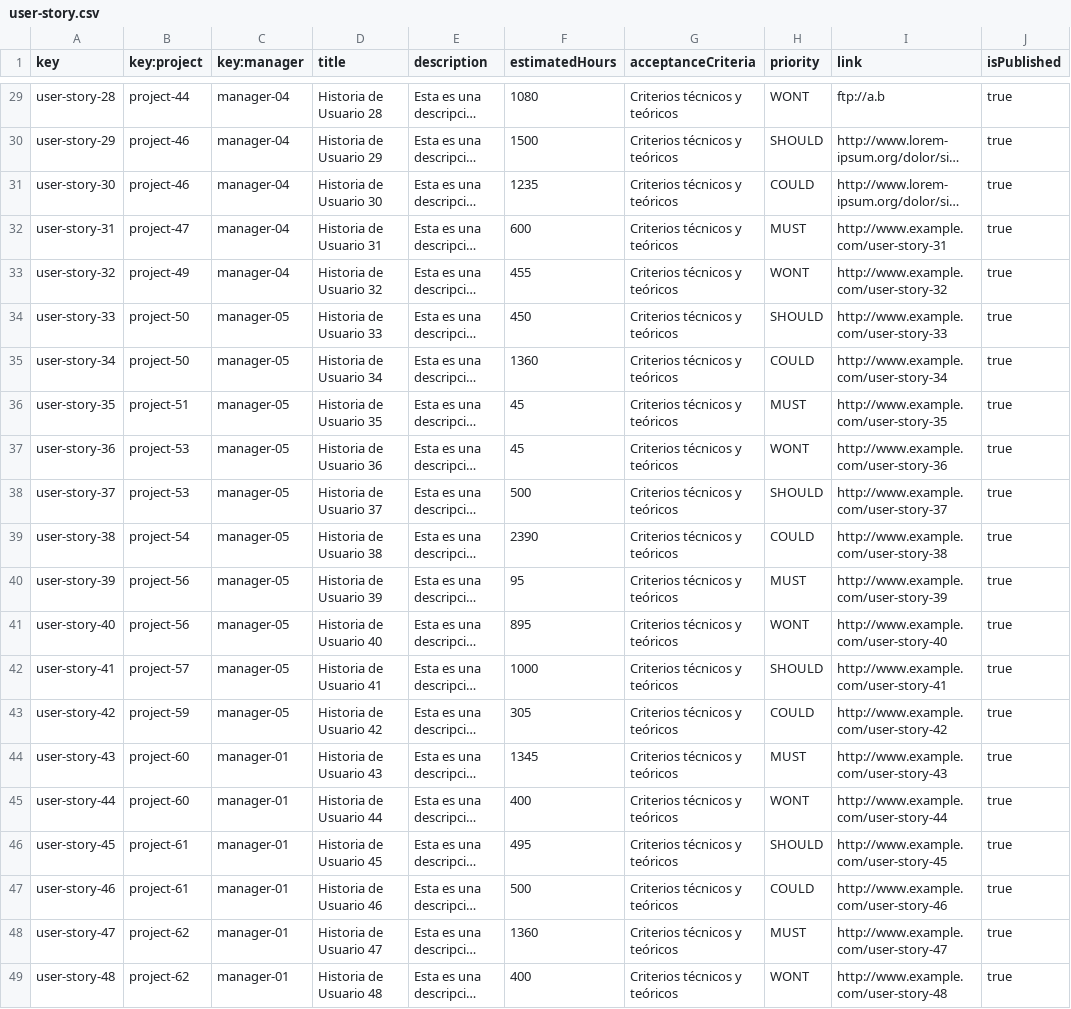
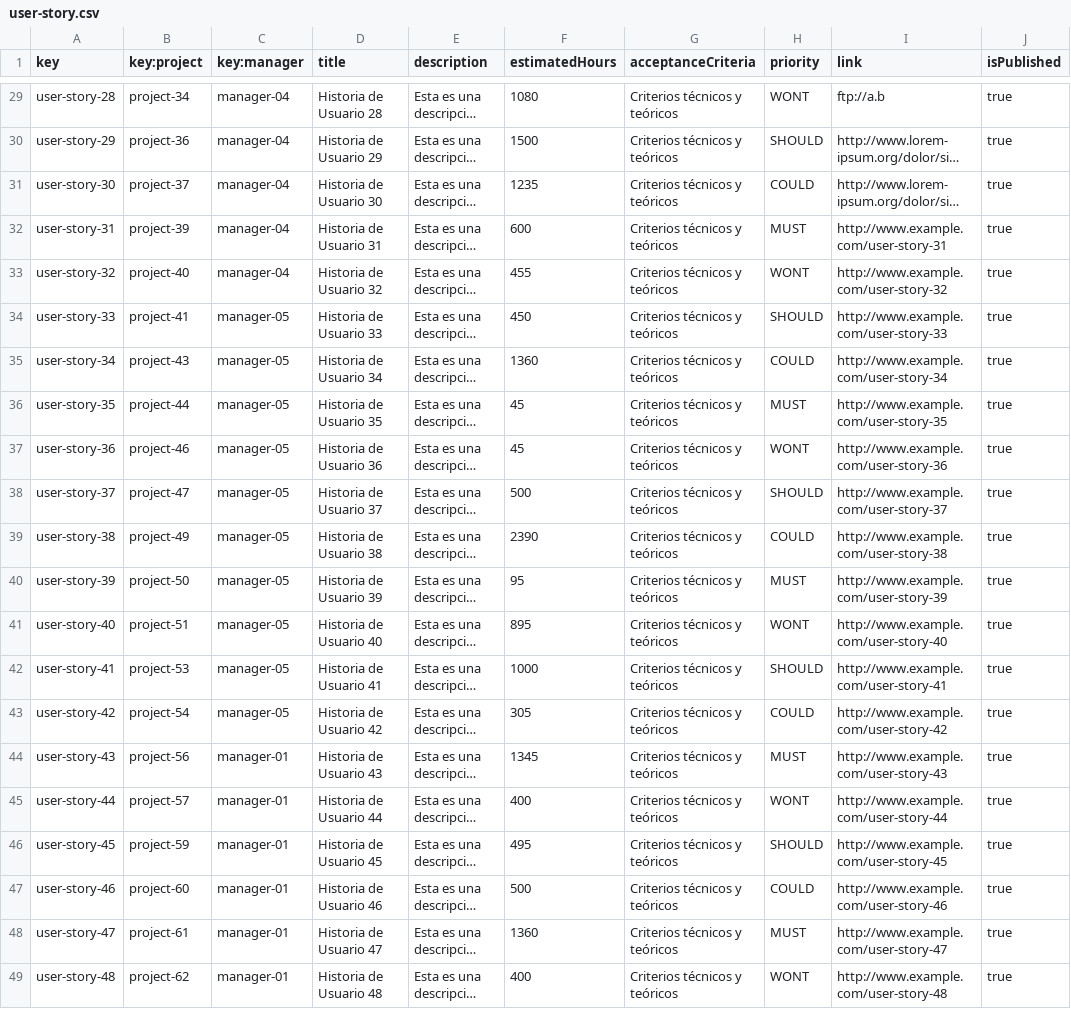
Before and after one commit to jormunrod/Acme-SF-24.1.1, a CSV file: src/main/webapp/WEB-INF/resources/sample-data/user-story.csv, drawn as a sheet; only a part is shown, gaps mark what is left out; long unchanged cells end in …; the diff covers the shown part only; the diff names each change by its address in the sheet, - before the commit and + after, or states it on an @@ line.

```diff
--- a/src/main/webapp/WEB-INF/resources/sample-data/user-story.csv
+++ b/src/main/webapp/WEB-INF/resources/sample-data/user-story.csv
-B29 (key:project): project-44
+B29 (key:project): project-34
-B30 (key:project): project-46
+B30 (key:project): project-36
-B31 (key:project): project-46
+B31 (key:project): project-37
-B32 (key:project): project-47
+B32 (key:project): project-39
-B33 (key:project): project-49
+B33 (key:project): project-40
-B34 (key:project): project-50
+B34 (key:project): project-41
-B35 (key:project): project-50
+B35 (key:project): project-43
-B36 (key:project): project-51
+B36 (key:project): project-44
-B37 (key:project): project-53
+B37 (key:project): project-46
-B38 (key:project): project-53
+B38 (key:project): project-47
-B39 (key:project): project-54
+B39 (key:project): project-49
-B40 (key:project): project-56
+B40 (key:project): project-50
-B41 (key:project): project-56
+B41 (key:project): project-51
-B42 (key:project): project-57
+B42 (key:project): project-53
-B43 (key:project): project-59
+B43 (key:project): project-54
-B44 (key:project): project-60
+B44 (key:project): project-56
-B45 (key:project): project-60
+B45 (key:project): project-57
-B46 (key:project): project-61
+B46 (key:project): project-59
-B47 (key:project): project-61
+B47 (key:project): project-60
-B48 (key:project): project-62
+B48 (key:project): project-61
```
Also changed, not shown: 28 edited cells elsewhere in this file.
